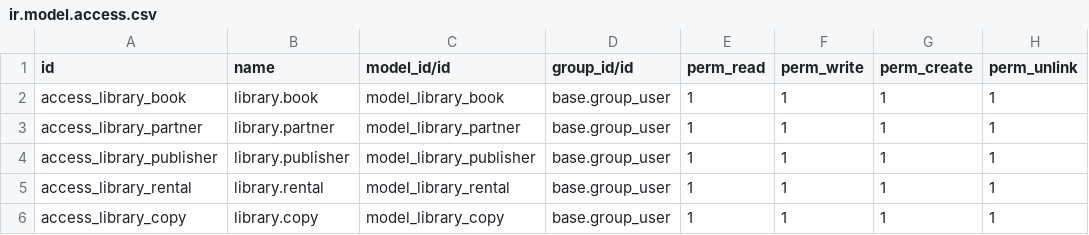
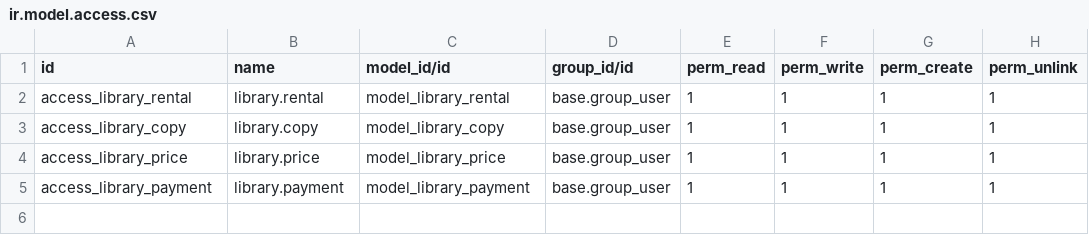
Before and after one commit to maksgr/odoo-training, a CSV file: my_addons/library/security/ir.model.access.csv, drawn as a sheet; removed rows and columns are numbered as before the commit, all else as after; the diff names each change by its address in the sheet, - before the commit and + after, or states it on an @@ line.

Commit message:
task-training:[DEV] BUSINESS FLOW. Problem 2: Library Management

```diff
--- a/my_addons/library/security/ir.model.access.csv
+++ b/my_addons/library/security/ir.model.access.csv
-row 2: access_library_book | library.book | model_library_book | base.group_user | 1 | 1 | 1 | 1
-row 3: access_library_partner | library.partner | model_library_partner | base.group_user | 1 | 1 | 1 | 1
-row 4: access_library_publisher | library.publisher | model_library_publisher | base.group_user | 1 | 1 | 1 | 1
+row 4: access_library_price | library.price | model_library_price | base.group_user | 1 | 1 | 1 | 1
+row 5: access_library_payment | library.payment | model_library_payment | base.group_user | 1 | 1 | 1 | 1
```
Also changed, not shown: 20 other files.
